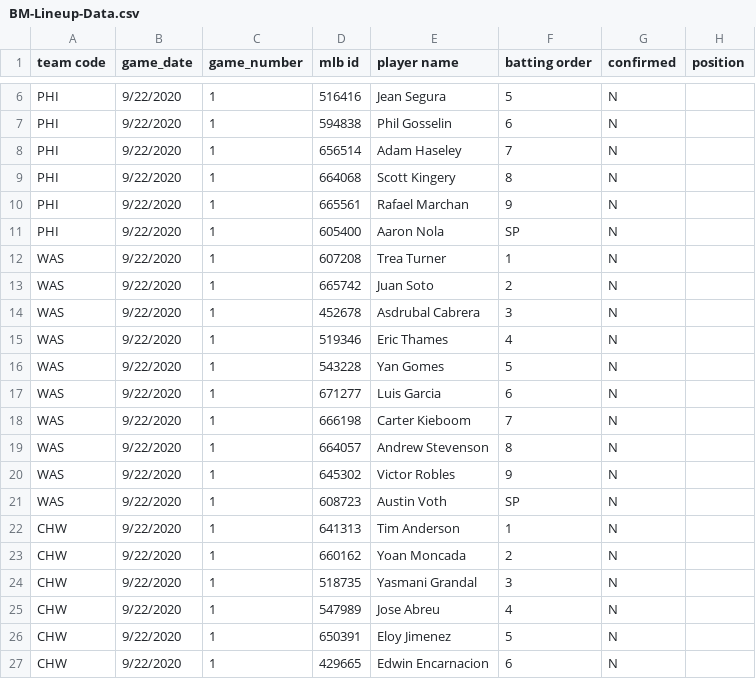
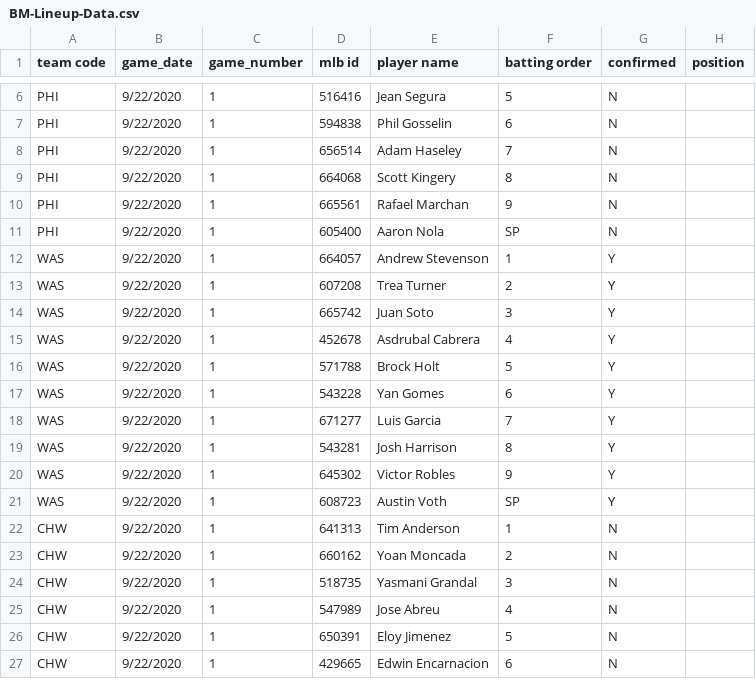
Before and after one commit to justinmof/MLBSheets-CSV-Files, a CSV file: BM-Lineup-Data.csv, drawn as a sheet; only a part is shown, gaps mark what is left out.

```diff
--- a/BM-Lineup-Data.csv
+++ b/BM-Lineup-Data.csv
@@ -11,12 +11,12 @@ PHI,9/22/2020,1,665561,Rafael Marchan,9,N,
 PHI,9/22/2020,1,605400,Aaron Nola,SP,N,
-WAS,9/22/2020,1,607208,Trea Turner,1,N,
-WAS,9/22/2020,1,665742,Juan Soto,2,N,
-WAS,9/22/2020,1,452678,Asdrubal Cabrera,3,N,
-WAS,9/22/2020,1,519346,Eric Thames,4,N,
-WAS,9/22/2020,1,543228,Yan Gomes,5,N,
-WAS,9/22/2020,1,671277,Luis Garcia,6,N,
-WAS,9/22/2020,1,666198,Carter Kieboom,7,N,
-WAS,9/22/2020,1,664057,Andrew Stevenson,8,N,
-WAS,9/22/2020,1,645302,Victor Robles,9,N,
-WAS,9/22/2020,1,608723,Austin Voth,SP,N,
+WAS,9/22/2020,1,664057,Andrew Stevenson,1,Y,
+WAS,9/22/2020,1,607208,Trea Turner,2,Y,
+WAS,9/22/2020,1,665742,Juan Soto,3,Y,
+WAS,9/22/2020,1,452678,Asdrubal Cabrera,4,Y,
+WAS,9/22/2020,1,571788,Brock Holt,5,Y,
+WAS,9/22/2020,1,543228,Yan Gomes,6,Y,
+WAS,9/22/2020,1,671277,Luis Garcia,7,Y,
+WAS,9/22/2020,1,543281,Josh Harrison,8,Y,
+WAS,9/22/2020,1,645302,Victor Robles,9,Y,
+WAS,9/22/2020,1,608723,Austin Voth,SP,Y,
 CHW,9/22/2020,1,641313,Tim Anderson,1,N,
```
Also changed, not shown: BM-Lineup-Data1.csv.
